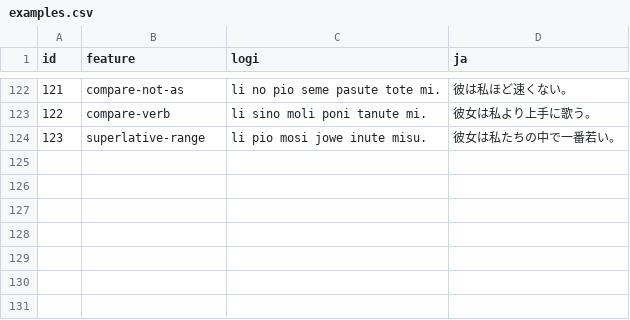
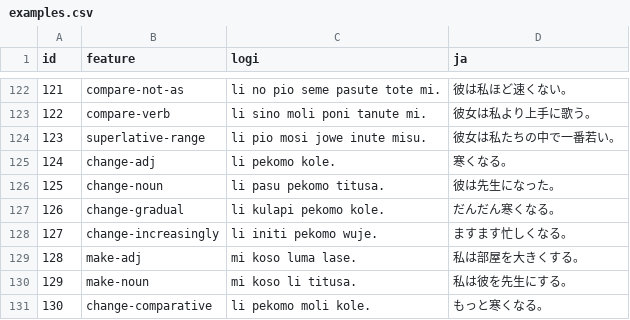
Before and after one commit to kohga1220-stack/logi, a CSV file: corpus/examples.csv, drawn as a sheet; only a part is shown, gaps mark what is left out; the diff names each change by its address in the sheet, - before the commit and + after, or states it on an @@ line.

```diff
--- a/corpus/examples.csv
+++ b/corpus/examples.csv
+row 125: 124 | change-adj | li pekomo kole. | 寒くなる。
+row 126: 125 | change-noun | li pasu pekomo titusa. | 彼は先生になった。
+row 127: 126 | change-gradual | li kulapi pekomo kole. | だんだん寒くなる。
+row 128: 127 | change-increasingly | li initi pekomo wuje. | ますます忙しくなる。
+row 129: 128 | make-adj | mi koso luma lase. | 私は部屋を大きくする。
+row 130: 129 | make-noun | mi koso li titusa. | 私は彼を先生にする。
+row 131: 130 | change-comparative | li pekomo moli kole. | もっと寒くなる。
```
Also changed, not shown: corpus/review_status.csv, 8 other files.
